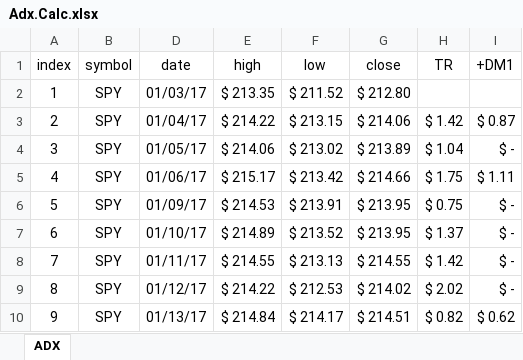
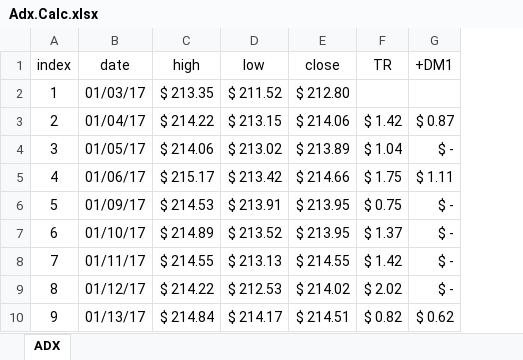
Before and after one commit to DaveSkender/Stock.Indicators, an Excel workbook: indicators/Adx/Adx.Calc.xlsx, sheet ADX, drawn as a sheet; only a part is shown; values as stored, in another font and other column widths than the file's, no borders; table styles not drawn; the diff names each change by its address in the sheet, - before the commit and + after, or states it on an @@ line.

```diff
--- a/indicators/Adx/Adx.Calc.xlsx (sheet ADX)
+++ b/indicators/Adx/Adx.Calc.xlsx (sheet ADX)
-column B (symbol), rows 2-10: all SPY
```
Also changed, not shown: formulas that keep their value, hidden cells, 9 other files.
